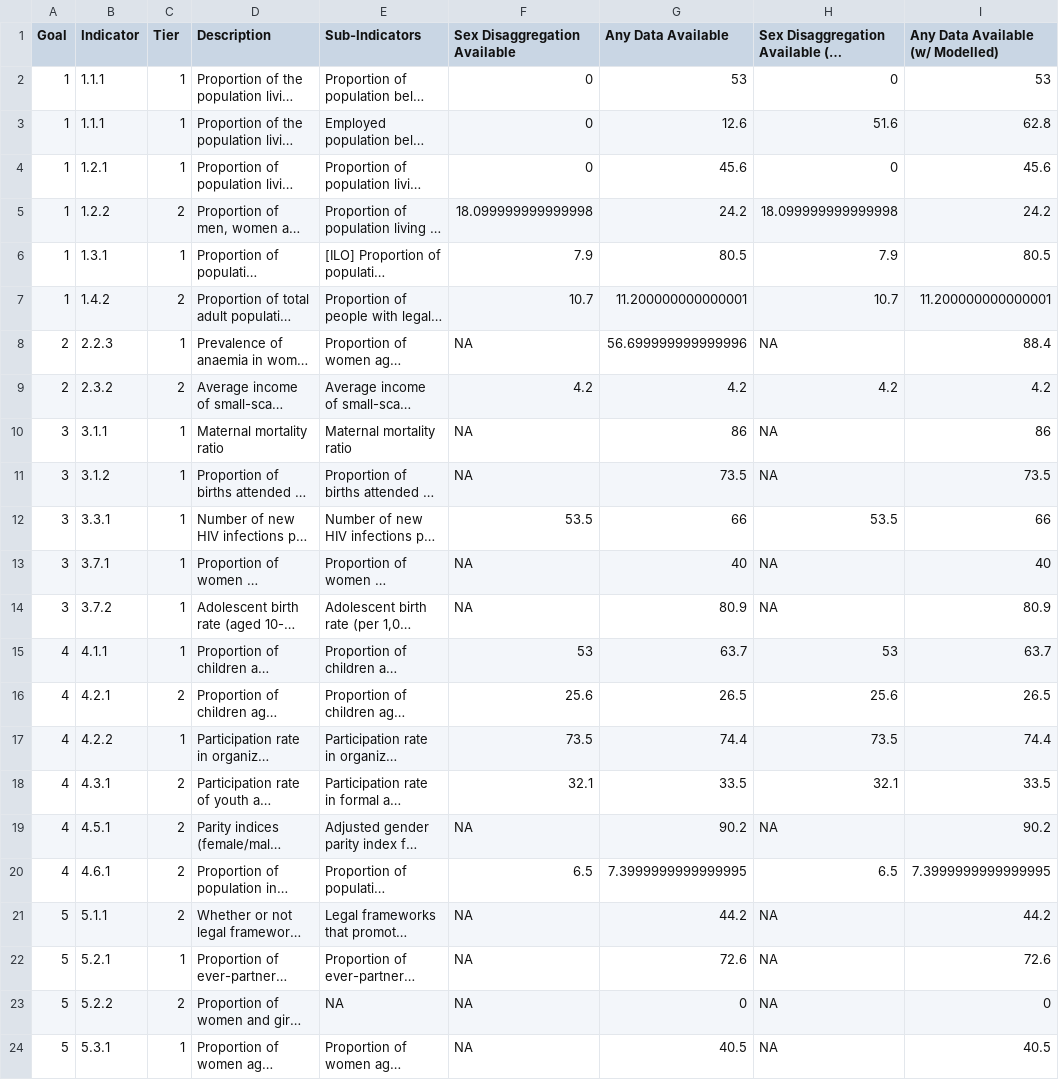
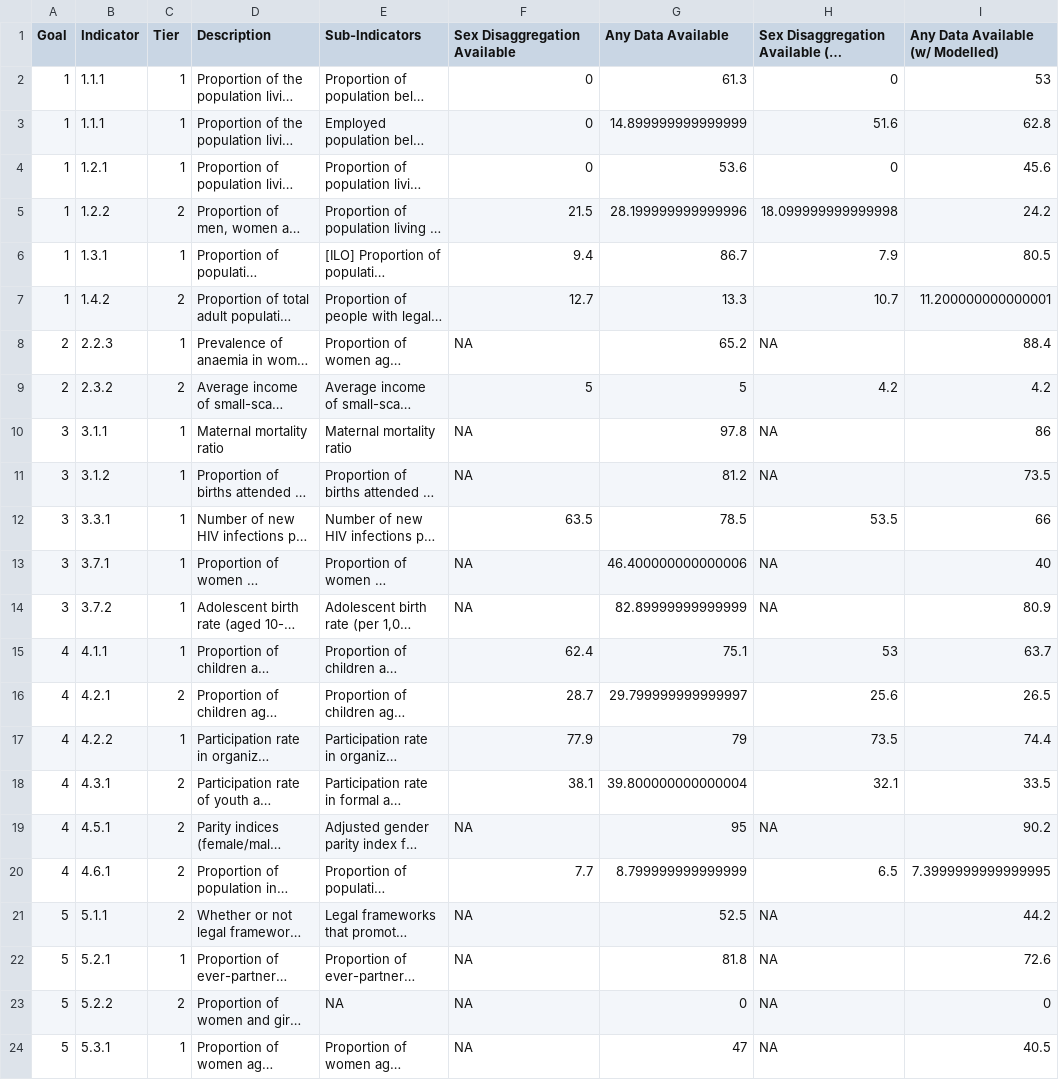
Before and after one commit to stacybri/Gender-SPI, a CSV file: 03_output_data/table1_combined.csv, drawn as a sheet; only a part is shown; long unchanged cells end in …; the diff covers the shown part only; the diff names each change by its address in the sheet, - before the commit and + after, or states it on an @@ line.

```diff
--- a/03_output_data/table1_combined.csv
+++ b/03_output_data/table1_combined.csv
-G2 (Any Data Available): 53
+G2 (Any Data Available): 61.3
-G3 (Any Data Available): 12.6
+G3 (Any Data Available): 14.899999999999999
-G4 (Any Data Available): 45.6
+G4 (Any Data Available): 53.6
-F5 (Sex Disaggregation Available): 18.099999999999998
+F5 (Sex Disaggregation Available): 21.5
-G5 (Any Data Available): 24.2
+G5 (Any Data Available): 28.199999999999996
-F6 (Sex Disaggregation Available): 7.9
+F6 (Sex Disaggregation Available): 9.4
-G6 (Any Data Available): 80.5
+G6 (Any Data Available): 86.7
-F7 (Sex Disaggregation Available): 10.7
+F7 (Sex Disaggregation Available): 12.7
-G7 (Any Data Available): 11.200000000000001
+G7 (Any Data Available): 13.3
-G8 (Any Data Available): 56.699999999999996
+G8 (Any Data Available): 65.2
-F9 (Sex Disaggregation Available): 4.2
+F9 (Sex Disaggregation Available): 5
-G9 (Any Data Available): 4.2
+G9 (Any Data Available): 5
-G10 (Any Data Available): 86
+G10 (Any Data Available): 97.8
-G11 (Any Data Available): 73.5
+G11 (Any Data Available): 81.2
-F12 (Sex Disaggregation Available): 53.5
+F12 (Sex Disaggregation Available): 63.5
-G12 (Any Data Available): 66
+G12 (Any Data Available): 78.5
-G13 (Any Data Available): 40
+G13 (Any Data Available): 46.400000000000006
-G14 (Any Data Available): 80.9
+G14 (Any Data Available): 82.89999999999999
-F15 (Sex Disaggregation Available): 53
+F15 (Sex Disaggregation Available): 62.4
-G15 (Any Data Available): 63.7
+G15 (Any Data Available): 75.1
-F16 (Sex Disaggregation Available): 25.6
+F16 (Sex Disaggregation Available): 28.7
-G16 (Any Data Available): 26.5
+G16 (Any Data Available): 29.799999999999997
-F17 (Sex Disaggregation Available): 73.5
+F17 (Sex Disaggregation Available): 77.9
-G17 (Any Data Available): 74.4
+G17 (Any Data Available): 79
-F18 (Sex Disaggregation Available): 32.1
+F18 (Sex Disaggregation Available): 38.1
-G18 (Any Data Available): 33.5
+G18 (Any Data Available): 39.800000000000004
-G19 (Any Data Available): 90.2
+G19 (Any Data Available): 95
-F20 (Sex Disaggregation Available): 6.5
+F20 (Sex Disaggregation Available): 7.7
-G20 (Any Data Available): 7.3999999999999995
+G20 (Any Data Available): 8.799999999999999
-G21 (Any Data Available): 44.2
+G21 (Any Data Available): 52.5
-G22 (Any Data Available): 72.6
+G22 (Any Data Available): 81.8
-G24 (Any Data Available): 40.5
+G24 (Any Data Available): 47
```
Also changed, not shown: 32 edited cells elsewhere in this file, 17 other files.
